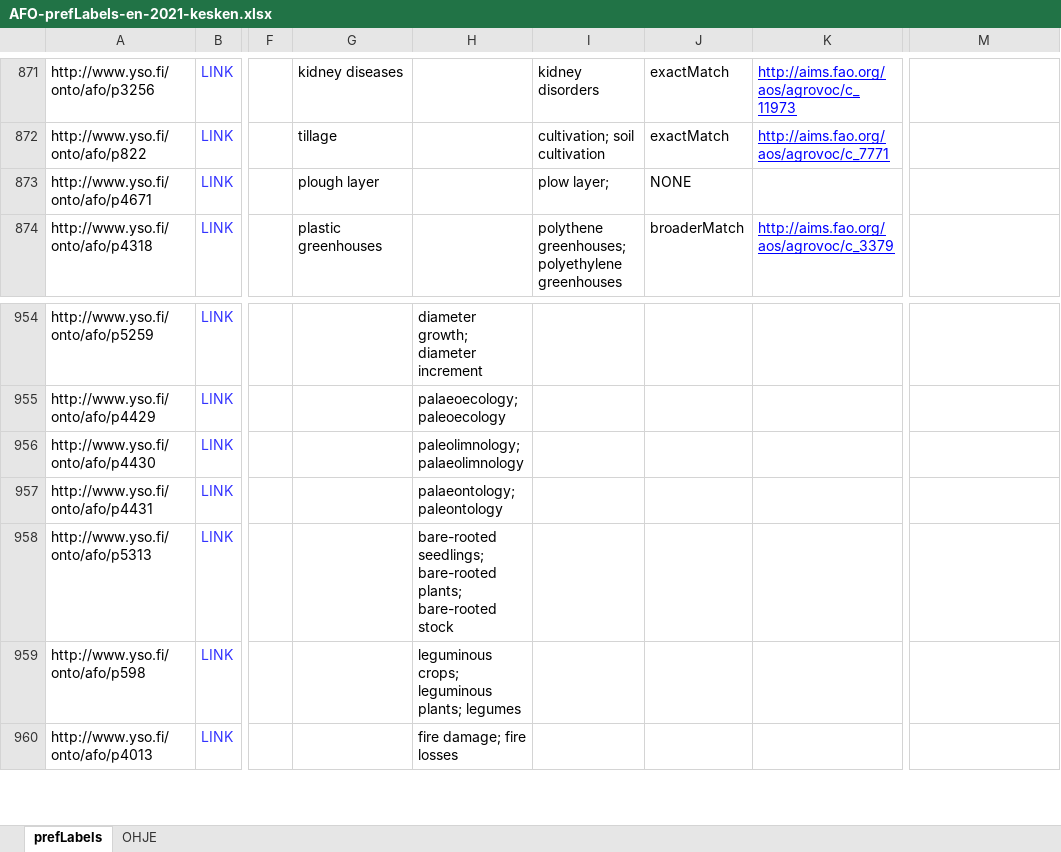
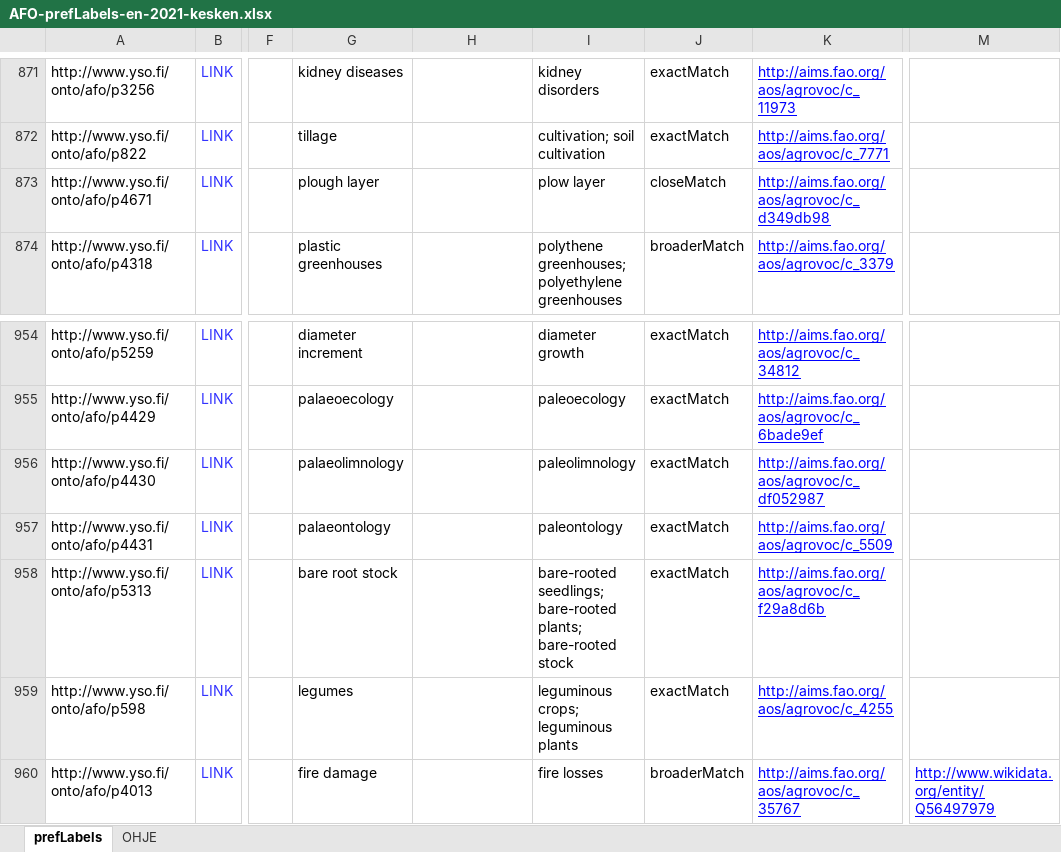
Before and after one commit to jarmosaarikko/AFO, an Excel workbook: AFO-prefLabels-en-2021-kesken.xlsx, sheet prefLabels, drawn as a sheet; only a part is shown, gaps mark what is left out; values as stored, in another font and other column widths than the file's, no borders; conditional formats not drawn; the diff covers the shown part only; the diff names each change by its address in the sheet, - before the commit and + after, or states it on an @@ line.

Commit message:
Update AFO-prefLabels-en-2021-kesken.xlsx

```diff
--- a/AFO-prefLabels-en-2021-kesken.xlsx (sheet prefLabels)
+++ b/AFO-prefLabels-en-2021-kesken.xlsx (sheet prefLabels)
-I873: plow layer;
+I873: plow layer
-J873: NONE
+J873: closeMatch
-K873: (empty)
+K873: http://aims.fao.org/aos/agrovoc/c_d349db98
-G954: (empty)
+G954: diameter increment
-H954: diameter growth; diameter increment
+H954: (empty)
-I954: (empty)
+I954: diameter growth
-J954:J959: (empty)
+J954:J959: exactMatch
-K954: (empty)
+K954: http://aims.fao.org/aos/agrovoc/c_34812
-G955: (empty)
+G955: palaeoecology
-H955: palaeoecology; paleoecology
+H955: (empty)
-I955: (empty)
+I955: paleoecology
-K955: (empty)
+K955: http://aims.fao.org/aos/agrovoc/c_6bade9ef
-G956: (empty)
+G956: palaeolimnology
-H956: paleolimnology; palaeolimnology
+H956: (empty)
-I956: (empty)
+I956: paleolimnology
-K956: (empty)
+K956: http://aims.fao.org/aos/agrovoc/c_df052987
-G957: (empty)
+G957: palaeontology
-H957: palaeontology; paleontology
+H957: (empty)
-I957: (empty)
+I957: paleontology
-K957: (empty)
+K957: http://aims.fao.org/aos/agrovoc/c_5509
-G958: (empty)
+G958: bare root stock
-H958: bare-rooted seedlings; bare-rooted plants; bare-rooted stock
+H958: (empty)
-I958: (empty)
+I958: bare-rooted seedlings; bare-rooted plants; bare-rooted stock
-K958: (empty)
+K958: http://aims.fao.org/aos/agrovoc/c_f29a8d6b
-G959: (empty)
+G959: legumes
-H959: leguminous crops; leguminous plants; legumes
+H959: (empty)
-I959: (empty)
+I959: leguminous crops; leguminous plants
-K959: (empty)
+K959: http://aims.fao.org/aos/agrovoc/c_4255
-G960: (empty)
+G960: fire damage
-H960: fire damage; fire losses
+H960: (empty)
-I960: (empty)
+I960: fire losses
-J960: (empty)
+J960: broaderMatch
-K960: (empty)
+K960: http://aims.fao.org/aos/agrovoc/c_35767
-M960: (empty)
+M960: http://www.wikidata.org/entity/Q56497979
```
Also changed, not shown: 1 added row and 331 edited cells elsewhere in this sheet, formulas that keep their value.
